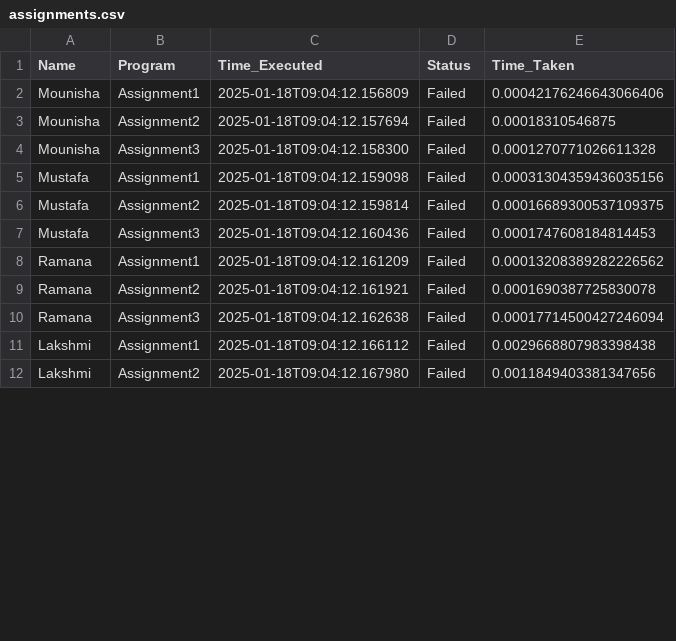
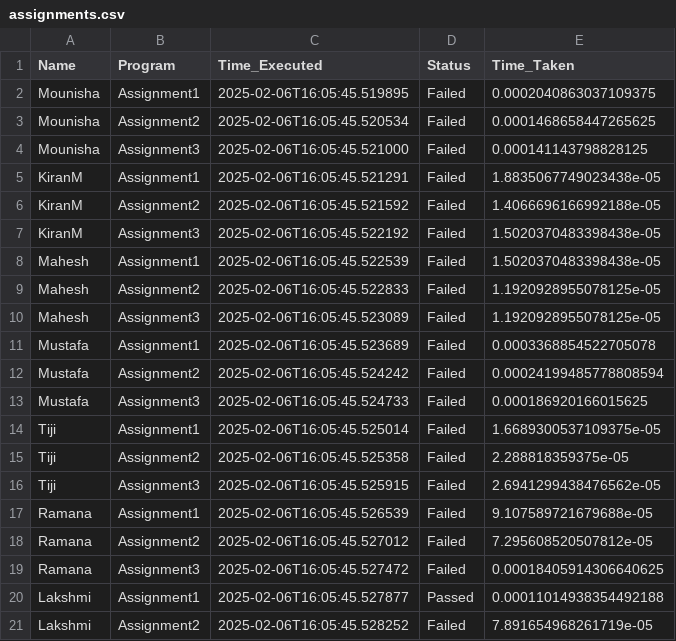
Before and after one commit to kamallearner123/CoreConcepts, a CSV file: Projects/CodeBytes/Validate/assignments.csv, drawn as a sheet; only a part is shown; the diff covers the shown part only.

```diff
--- a/Projects/CodeBytes/Validate/assignments.csv
+++ b/Projects/CodeBytes/Validate/assignments.csv
@@ -1,12 +1,21 @@
 Name,Program,Time_Executed,Status,Time_Taken
-Mounisha,Assignment1,2025-01-18T09:04:12.156809,Failed,0.00042176246643066406
-Mounisha,Assignment2,2025-01-18T09:04:12.157694,Failed,0.00018310546875
-Mounisha,Assignment3,2025-01-18T09:04:12.158300,Failed,0.0001270771026611328
-Mustafa,Assignment1,2025-01-18T09:04:12.159098,Failed,0.00031304359436035156
-Mustafa,Assignment2,2025-01-18T09:04:12.159814,Failed,0.00016689300537109375
-Mustafa,Assignment3,2025-01-18T09:04:12.160436,Failed,0.0001747608184814453
-Ramana,Assignment1,2025-01-18T09:04:12.161209,Failed,0.00013208389282226562
-Ramana,Assignment2,2025-01-18T09:04:12.161921,Failed,0.0001690387725830078
-Ramana,Assignment3,2025-01-18T09:04:12.162638,Failed,0.00017714500427246094
-Lakshmi,Assignment1,2025-01-18T09:04:12.166112,Failed,0.0029668807983398438
-Lakshmi,Assignment2,2025-01-18T09:04:12.167980,Failed,0.0011849403381347656
+Mounisha,Assignment1,2025-02-06T16:05:45.519895,Failed,0.0002040863037109375
+Mounisha,Assignment2,2025-02-06T16:05:45.520534,Failed,0.0001468658447265625
+Mounisha,Assignment3,2025-02-06T16:05:45.521000,Failed,0.000141143798828125
+KiranM,Assignment1,2025-02-06T16:05:45.521291,Failed,1.8835067749023438e-05
+KiranM,Assignment2,2025-02-06T16:05:45.521592,Failed,1.4066696166992188e-05
+KiranM,Assignment3,2025-02-06T16:05:45.522192,Failed,1.5020370483398438e-05
+Mahesh,Assignment1,2025-02-06T16:05:45.522539,Failed,1.5020370483398438e-05
+Mahesh,Assignment2,2025-02-06T16:05:45.522833,Failed,1.1920928955078125e-05
+Mahesh,Assignment3,2025-02-06T16:05:45.523089,Failed,1.1920928955078125e-05
+Mustafa,Assignment1,2025-02-06T16:05:45.523689,Failed,0.0003368854522705078
+Mustafa,Assignment2,2025-02-06T16:05:45.524242,Failed,0.00024199485778808594
+Mustafa,Assignment3,2025-02-06T16:05:45.524733,Failed,0.000186920166015625
+Tiji,Assignment1,2025-02-06T16:05:45.525014,Failed,1.6689300537109375e-05
+Tiji,Assignment2,2025-02-06T16:05:45.525358,Failed,2.288818359375e-05
+Tiji,Assignment3,2025-02-06T16:05:45.525915,Failed,2.6941299438476562e-05
+Ramana,Assignment1,2025-02-06T16:05:45.526539,Failed,9.107589721679688e-05
+Ramana,Assignment2,2025-02-06T16:05:45.527012,Failed,7.295608520507812e-05
+Ramana,Assignment3,2025-02-06T16:05:45.527472,Failed,0.00018405914306640625
+Lakshmi,Assignment1,2025-02-06T16:05:45.527877,Passed,0.00011014938354492188
+Lakshmi,Assignment2,2025-02-06T16:05:45.528252,Failed,7.891654968261719e-05
```
Also changed, not shown: 3 added rows and 26 edited cells elsewhere in this file, 7 other files.
